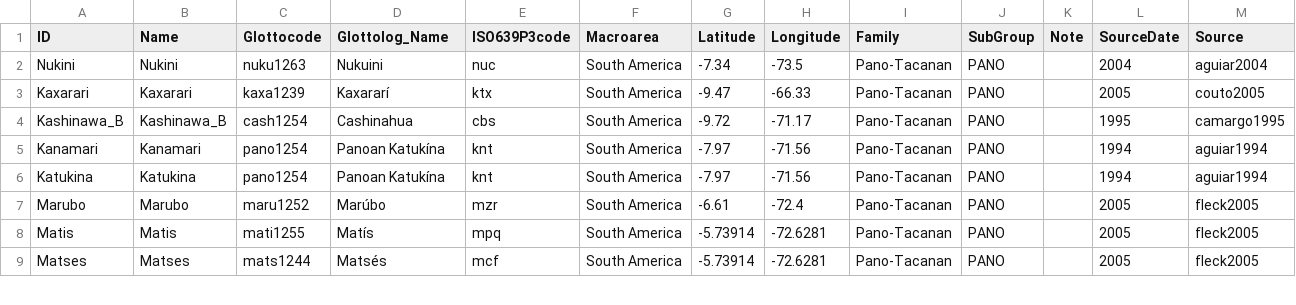
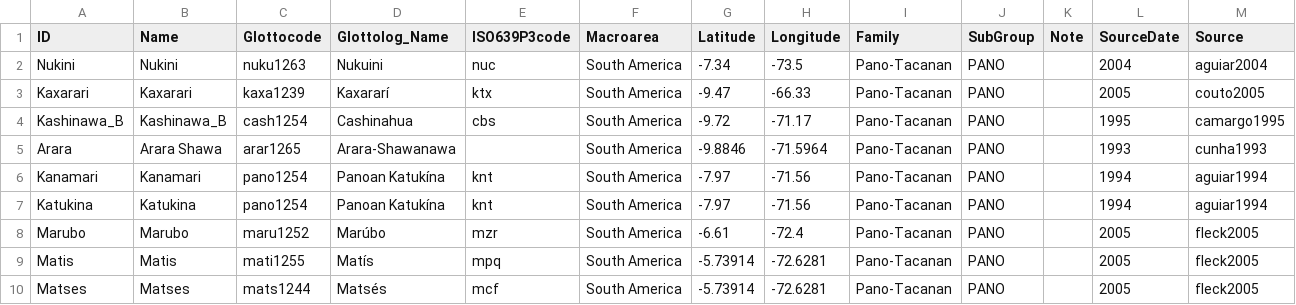
Before and after one commit to pano-takanan-history/zariquieypano, a CSV file: cldf/languages.csv, drawn as a sheet; only a part is shown.

```diff
--- a/cldf/languages.csv
+++ b/cldf/languages.csv
@@ -4,2 +4,3 @@ Kaxarari,Kaxarari,kaxa1239,Kaxararí,ktx,South America,-9.47,-66.33,Pano-Tacanan
 Kashinawa_B,Kashinawa_B,cash1254,Cashinahua,cbs,South America,-9.72,-71.17,Pano-Tacanan,PANO,,1995,camargo1995
+Arara,Arara Shawa,arar1265,Arara-Shawanawa,,South America,-9.8846,-71.5964,Pano-Tacanan,PANO,,1993,cunha1993
 Kanamari,Kanamari,pano1254,Panoan Katukína,knt,South America,-7.97,-71.56,Pano-Tacanan,PANO,,1994,aguiar1994
```
Also changed, not shown: etc/languages.tsv, 8 other files.
